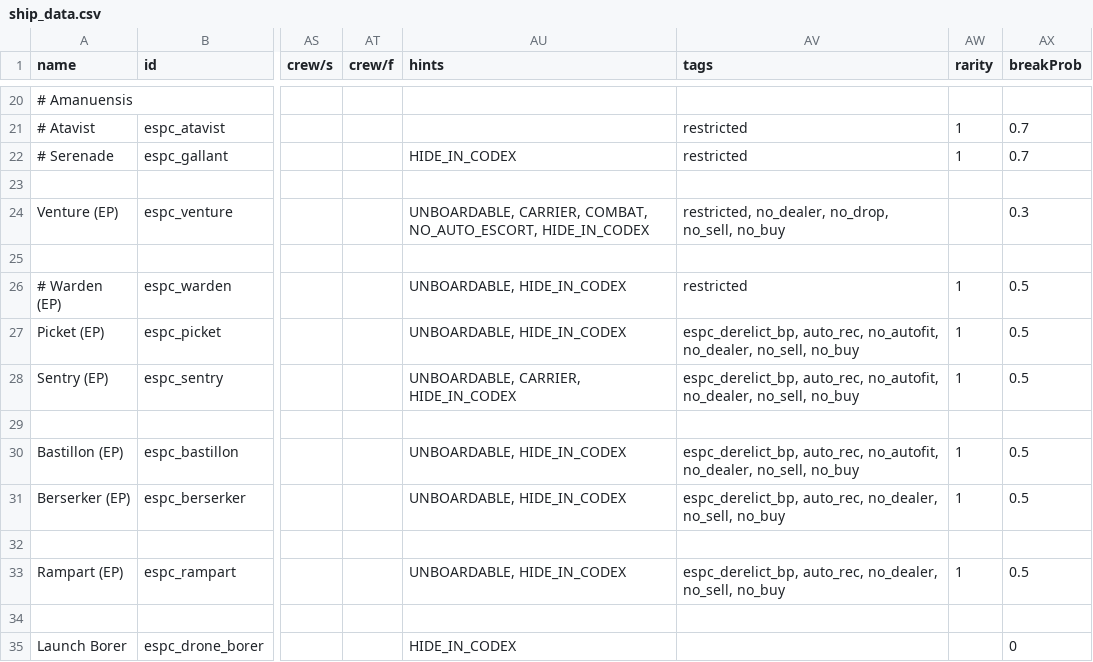
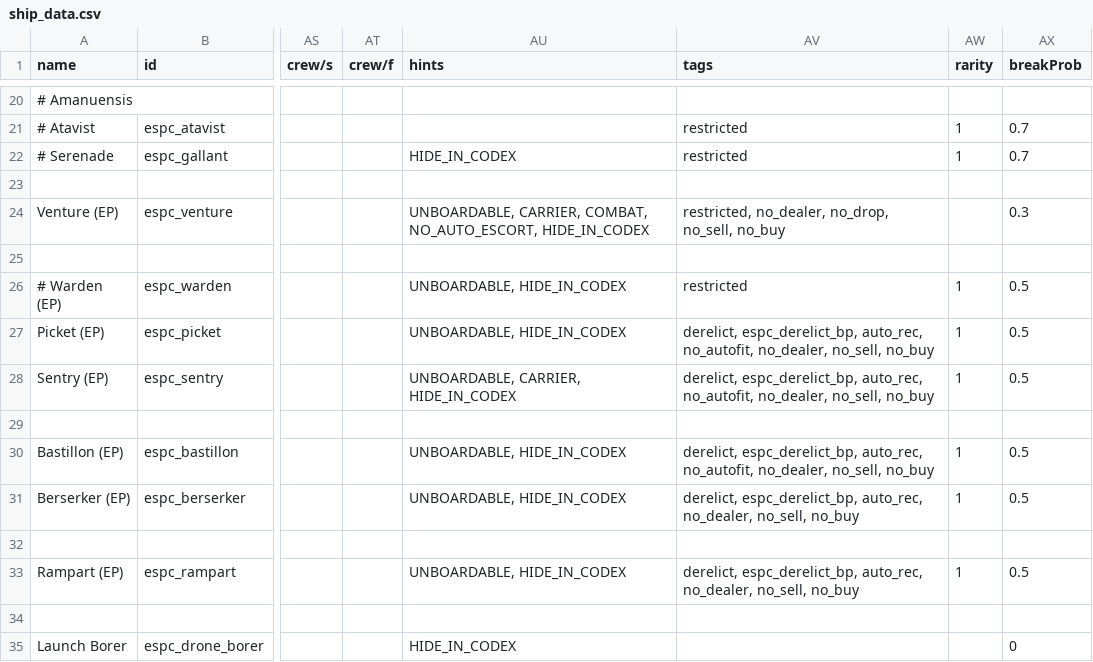
Before and after one commit to Mezzelo/Epsilon-Pact, a CSV file: data/hulls/ship_data.csv, drawn as a sheet; only a part is shown, gaps mark what is left out; the diff names each change by its address in the sheet, - before the commit and + after, or states it on an @@ line.

Commit message:
0.3.92-RC2
- finnegan base damage buffed from 2000 > 2500.  impact damage remains unchanged
- derelict tags added to derelict (EP) hulls, should spawn in derelict fleets now.
- typo fix

```diff
--- a/data/hulls/ship_data.csv
+++ b/data/hulls/ship_data.csv
-AV27:AV28 (tags): espc_derelict_bp, auto_rec,…
+AV27:AV28 (tags): derelict, espc_derelict_bp, auto_rec,…
-AV30 (tags): espc_derelict_bp, auto_rec,…
+AV30 (tags): derelict, espc_derelict_bp, auto_rec,…
-AV31 (tags): espc_derelict_bp, auto_rec,…
+AV31 (tags): derelict, espc_derelict_bp, auto_rec,…
-AV33 (tags): espc_derelict_bp, auto_rec,…
+AV33 (tags): derelict, espc_derelict_bp, auto_rec,…
```
Also changed, not shown: data/campaign/rules.csv, data/weapons/weapon_data.csv.
